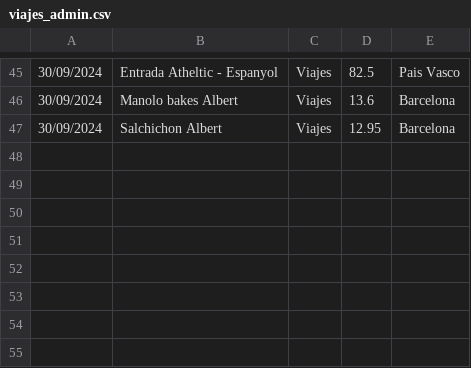
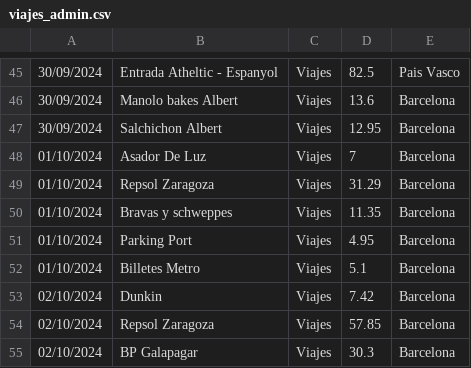
Before and after one commit to IAmTheMister/gastosKivy, a CSV file: admin/viajes_admin.csv, drawn as a sheet; only a part is shown, gaps mark what is left out.

```diff
--- a/admin/viajes_admin.csv
+++ b/admin/viajes_admin.csv
@@ -47 +47,9 @@
 30/09/2024,Salchichon Albert,Viajes,12.95,Barcelona
+01/10/2024,Asador De Luz,Viajes,7,Barcelona
+01/10/2024,Repsol Zaragoza,Viajes,31.29,Barcelona
+01/10/2024,Bravas y schweppes,Viajes,11.35,Barcelona
+01/10/2024,Parking Port,Viajes,4.95,Barcelona
+01/10/2024,Billetes Metro,Viajes,5.1,Barcelona
+02/10/2024,Dunkin,Viajes,7.42,Barcelona
+02/10/2024,Repsol Zaragoza,Viajes,57.85,Barcelona
+02/10/2024,BP Galapagar,Viajes,30.3,Barcelona
```
Also changed, not shown: admin/gastos_admin.csv.
